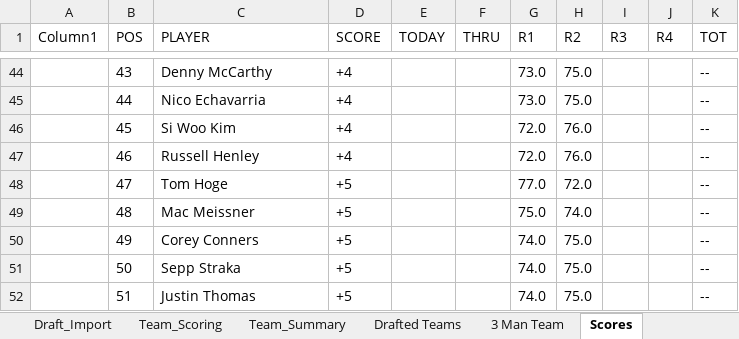
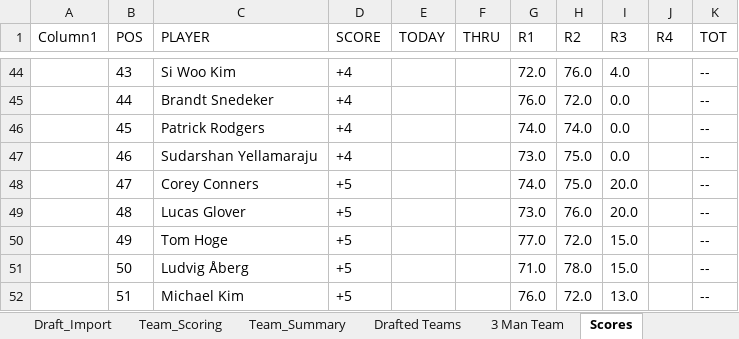
Before and after one commit to Melbs98/2027-Masters-Ctown, an Excel workbook: data/2027 Masters Draft & Scoreboard.xlsx, sheet Scores, drawn as a sheet; only a part is shown, gaps mark what is left out; values as stored, in another font and other column widths than the file's, no borders; table styles not drawn; the diff covers the shown part only; the diff names each change by its address in the sheet, - before the commit and + after, or states it on an @@ line.

```diff
--- a/data/2027 Masters Draft & Scoreboard.xlsx (sheet Scores)
+++ b/data/2027 Masters Draft & Scoreboard.xlsx (sheet Scores)
-C44 (PLAYER): Denny McCarthy
+C44 (PLAYER): Si Woo Kim
-G44 (R1): 73.0
+G44 (R1): 72.0
-H44 (R2): 75.0
+H44 (R2): 76.0
-I44 (R3): (empty)
+I44 (R3): 4.0
-C45 (PLAYER): Nico Echavarria
+C45 (PLAYER): Brandt Snedeker
-G45 (R1): 73.0
+G45 (R1): 76.0
-H45 (R2): 75.0
+H45 (R2): 72.0
-I45:I47 (R3): (empty)
+I45:I47 (R3): 0.0
-C46 (PLAYER): Si Woo Kim
+C46 (PLAYER): Patrick Rodgers
-G46 (R1): 72.0
+G46 (R1): 74.0
-H46 (R2): 76.0
+H46 (R2): 74.0
-C47 (PLAYER): Russell Henley
+C47 (PLAYER): Sudarshan Yellamaraju
-G47 (R1): 72.0
+G47 (R1): 73.0
-H47 (R2): 76.0
+H47 (R2): 75.0
-C48 (PLAYER): Tom Hoge
+C48 (PLAYER): Corey Conners
-G48 (R1): 77.0
+G48 (R1): 74.0
-H48 (R2): 72.0
+H48 (R2): 75.0
-I48:I49 (R3): (empty)
+I48:I49 (R3): 20.0
-C49 (PLAYER): Mac Meissner
+C49 (PLAYER): Lucas Glover
-G49 (R1): 75.0
+G49 (R1): 73.0
-H49 (R2): 74.0
+H49 (R2): 76.0
-C50 (PLAYER): Corey Conners
+C50 (PLAYER): Tom Hoge
-G50 (R1): 74.0
+G50 (R1): 77.0
-H50 (R2): 75.0
+H50 (R2): 72.0
-I50:I51 (R3): (empty)
+I50:I51 (R3): 15.0
-C51 (PLAYER): Sepp Straka
+C51 (PLAYER): Ludvig Åberg
-G51 (R1): 74.0
+G51 (R1): 71.0
-H51 (R2): 75.0
+H51 (R2): 78.0
-C52 (PLAYER): Justin Thomas
+C52 (PLAYER): Michael Kim
-G52 (R1): 74.0
+G52 (R1): 76.0
-H52 (R2): 75.0
+H52 (R2): 72.0
-I52 (R3): (empty)
+I52 (R3): 13.0
```
Also changed, not shown: 81 edited cells elsewhere in this sheet, 1 other file.
